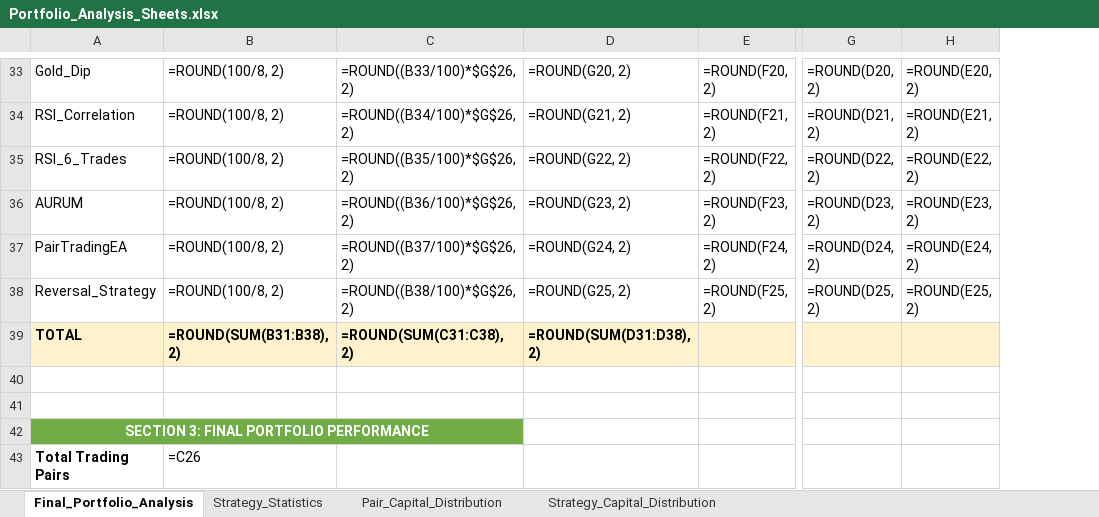
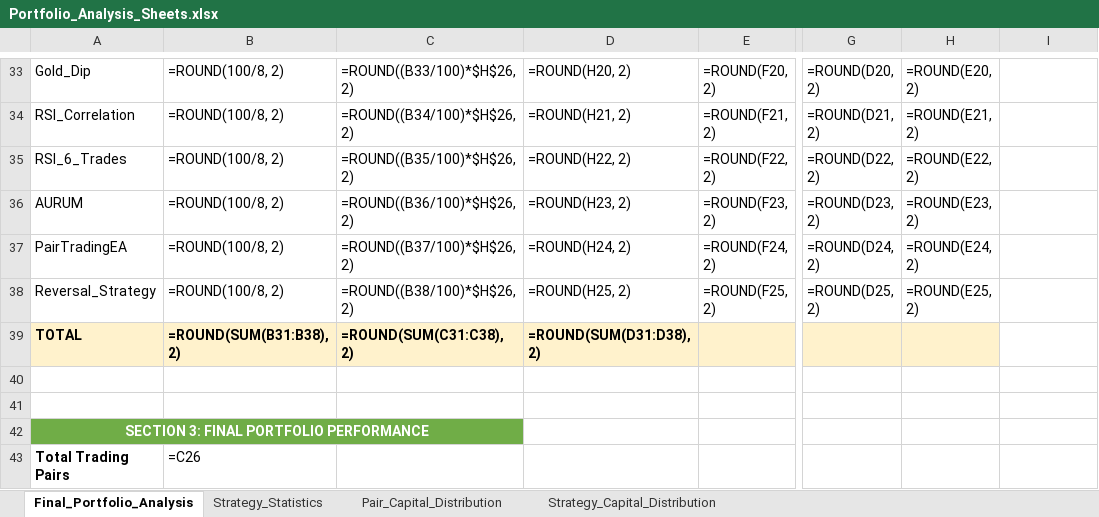
Before and after one commit to Sureshpatil4348/Ei-cho, an Excel workbook: Portfolio_Analysis_Sheets.xlsx, sheet Final_Portfolio_Analysis, drawn as a sheet; only a part is shown, gaps mark what is left out; values as stored, in another font and other column widths than the file's, no borders; formulas without a stored value are shown as written; addresses are those after the commit; the diff covers the shown part only; the diff names each change by its address in the sheet, - before the commit and + after, or states it on an @@ line.

Commit message:
Add portfolio allocation simulator and update portfolio analyzer

```diff
--- a/Portfolio_Analysis_Sheets.xlsx (sheet Final_Portfolio_Analysis)
+++ b/Portfolio_Analysis_Sheets.xlsx (sheet Final_Portfolio_Analysis)
+column H, rows 33-38: =ROUND(E20, 2) | =ROUND(E21, 2) | =ROUND(E22, 2) | =ROUND(E23, 2) | =ROUND(E24, 2) | =ROUND(E25, 2)
-C33: =ROUND((B33/100)*$G$26, 2)
+C33: =ROUND((B33/100)*$H$26, 2)
-D33: =ROUND(G20, 2)
+D33: =ROUND(H20, 2)
-I33: =ROUND(E20, 2)
+I33: (empty)
-C34: =ROUND((B34/100)*$G$26, 2)
+C34: =ROUND((B34/100)*$H$26, 2)
-D34: =ROUND(G21, 2)
+D34: =ROUND(H21, 2)
-I34: =ROUND(E21, 2)
+I34: (empty)
-C35: =ROUND((B35/100)*$G$26, 2)
+C35: =ROUND((B35/100)*$H$26, 2)
-D35: =ROUND(G22, 2)
+D35: =ROUND(H22, 2)
-I35: =ROUND(E22, 2)
+I35: (empty)
-C36: =ROUND((B36/100)*$G$26, 2)
+C36: =ROUND((B36/100)*$H$26, 2)
-D36: =ROUND(G23, 2)
+D36: =ROUND(H23, 2)
-I36: =ROUND(E23, 2)
+I36: (empty)
-C37: =ROUND((B37/100)*$G$26, 2)
+C37: =ROUND((B37/100)*$H$26, 2)
-D37: =ROUND(G24, 2)
+D37: =ROUND(H24, 2)
-I37: =ROUND(E24, 2)
+I37: (empty)
-C38: =ROUND((B38/100)*$G$26, 2)
+C38: =ROUND((B38/100)*$H$26, 2)
-D38: =ROUND(G25, 2)
+D38: =ROUND(H25, 2)
-I38: =ROUND(E25, 2)
+I38: (empty)
-I39 fill: #FFF2CC
+I39 fill: none
```
Also changed, not shown: 1 added row, 32 edited cells, cell formats and merged cells elsewhere in this sheet, Portfolio_Correlation_Analysis.xlsx, 3 other files.
